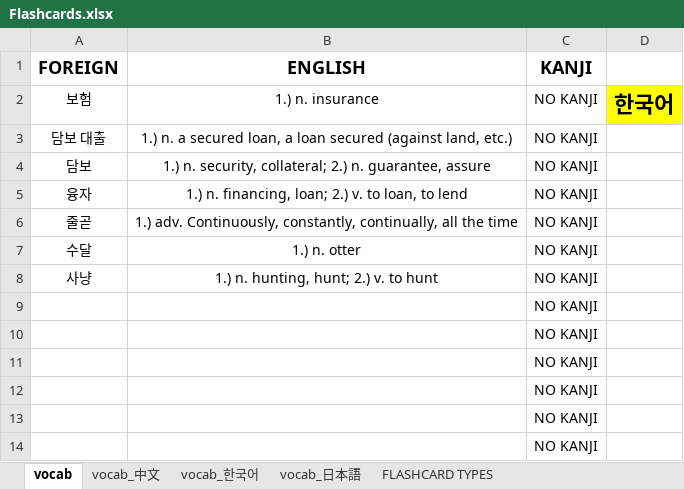
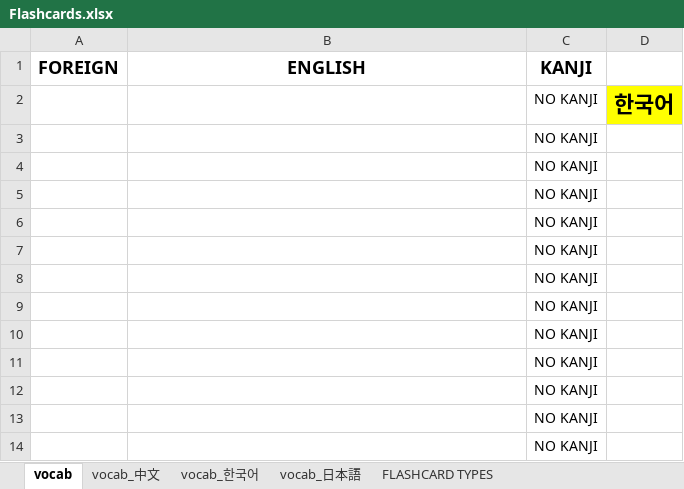
Before and after one commit to mikitz/anki-card-importer, an Excel workbook: Flashcards.xlsx, sheet vocab, drawn as a sheet; only a part is shown; values as stored, in another font and other column widths than the file's, no borders; removed rows and columns are numbered as before the commit, all else as after; the diff names each change by its address in the sheet, - before the commit and + after, or states it on an @@ line.

```diff
--- a/Flashcards.xlsx (sheet vocab)
+++ b/Flashcards.xlsx (sheet vocab)
-A2 (FOREIGN): 보험
+A2 (FOREIGN): (empty)
-B2 (ENGLISH): 1.) n. insurance
+B2 (ENGLISH): (empty)
-row 3: 담보 대출 | 1.) n. a secured loan, a loan secured (against land, etc.) | NO KANJI
-row 4: 담보 | 1.) n. security, collateral; 2.) n. guarantee, assure | NO KANJI
-row 5: 융자 | 1.) n. financing, loan; 2.) v. to loan, to lend | NO KANJI
-row 6: 줄곧 | 1.) adv. Continuously, constantly, continually, all the time | NO KANJI
-row 7: 수달 | 1.) n. otter | NO KANJI
-row 8: 사냥 | 1.) n. hunting, hunt; 2.) v. to hunt | NO KANJI
+row 3:  |  | NO KANJI
+row 4:  |  | NO KANJI
+row 5:  |  | NO KANJI
+row 6:  |  | NO KANJI
+row 7:  |  | NO KANJI
+row 8:  |  | NO KANJI
```
Also changed, not shown: sheet vocab_한국어, sheet vocab_中文, Databases/中文_sentences.xlsx, Databases/中文_words.xlsx, 4 other files.
